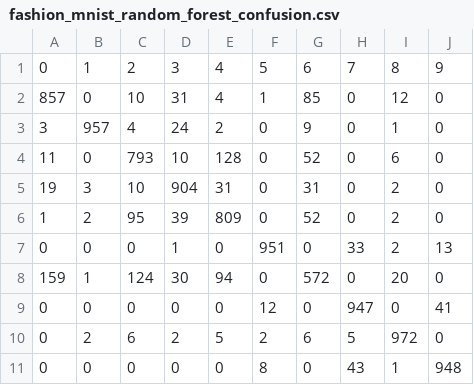
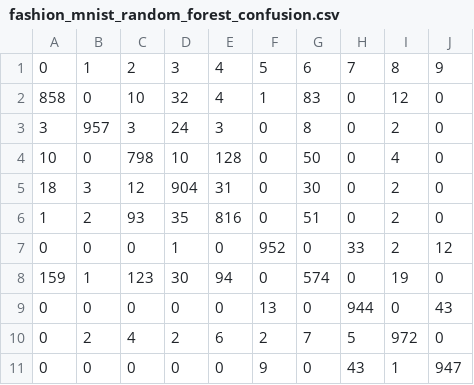
Before and after one commit to trnngcccuyn/mnist-classifiers, a CSV file: results/tables/fashion_mnist_random_forest_confusion.csv, drawn as a sheet.

```diff
--- a/results/tables/fashion_mnist_random_forest_confusion.csv
+++ b/results/tables/fashion_mnist_random_forest_confusion.csv
@@ -1,11 +1,11 @@
 0,1,2,3,4,5,6,7,8,9
-857,0,10,31,4,1,85,0,12,0
-3,957,4,24,2,0,9,0,1,0
-11,0,793,10,128,0,52,0,6,0
-19,3,10,904,31,0,31,0,2,0
-1,2,95,39,809,0,52,0,2,0
-0,0,0,1,0,951,0,33,2,13
-159,1,124,30,94,0,572,0,20,0
-0,0,0,0,0,12,0,947,0,41
-0,2,6,2,5,2,6,5,972,0
-0,0,0,0,0,8,0,43,1,948
+858,0,10,32,4,1,83,0,12,0
+3,957,3,24,3,0,8,0,2,0
+10,0,798,10,128,0,50,0,4,0
+18,3,12,904,31,0,30,0,2,0
+1,2,93,35,816,0,51,0,2,0
+0,0,0,1,0,952,0,33,2,12
+159,1,123,30,94,0,574,0,19,0
+0,0,0,0,0,13,0,944,0,43
+0,2,4,2,6,2,7,5,972,0
+0,0,0,0,0,9,0,43,1,947
```
Also changed, not shown: results/tables/fashion_mnist_augmentation_ablation.csv, results/tables/fashion_mnist_per_class_recall.csv, 21 other files.
